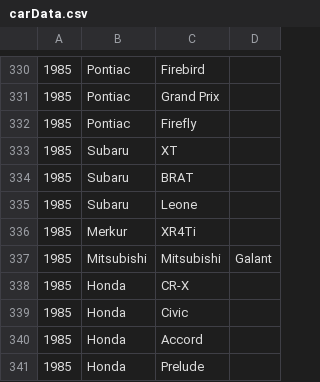
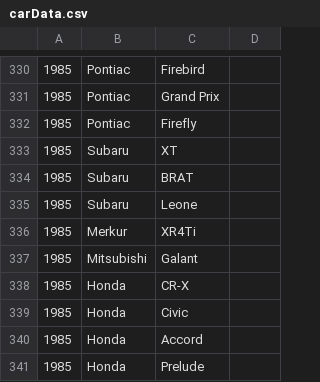
Before and after one commit to ilguy/car-data-scraper, a CSV file: carData.csv, drawn as a sheet; only a part is shown, gaps mark what is left out.

Commit message:
Update carData.csv
Line 337 had 4 entries.

```diff
--- a/carData.csv
+++ b/carData.csv
@@ -336,3 +336,3 @@
 1985, Merkur, XR4Ti
-1985, Mitsubishi,Mitsubishi, Galant
+1985, Mitsubishi, Galant
 1985, Honda, CR-X
```
